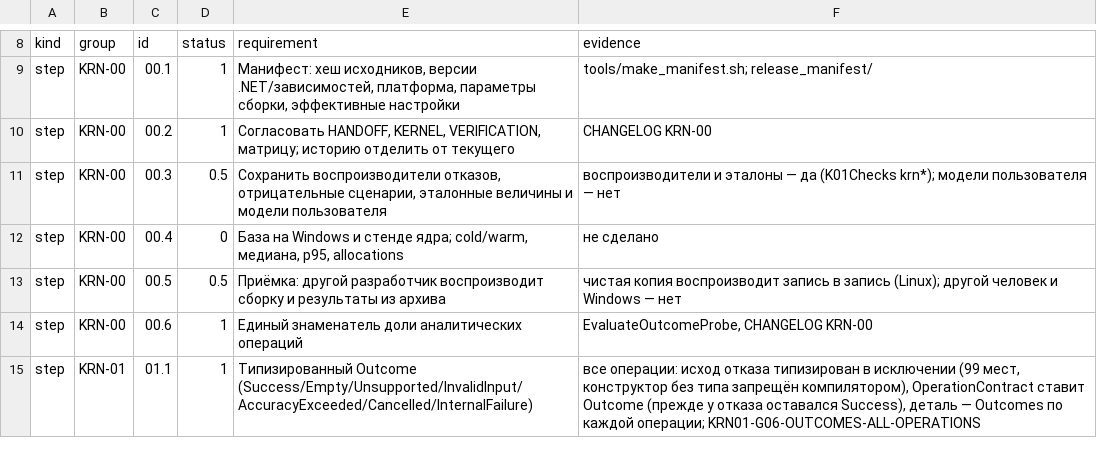
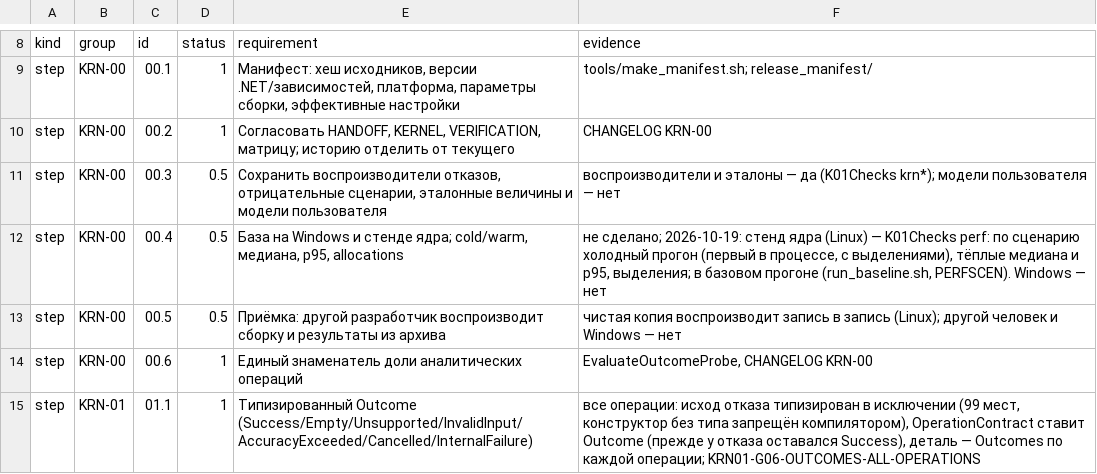
Before and after one commit to VladKlimenko-dev/parametric3d-rep, a TSV file: PROGRESS_ITEMS.tsv, drawn as a sheet; only a part is shown, gaps mark what is left out; the diff covers the shown part only.

```diff
--- a/PROGRESS_ITEMS.tsv
+++ b/PROGRESS_ITEMS.tsv
@@ -11,3 +11,3 @@ step	KRN-00	00.2	1	Согласовать HANDOFF, KERNEL, VERIFICATION, мат
 step	KRN-00	00.3	0.5	Сохранить воспроизводители отказов, отрицательные сценарии, эталонные величины и модели пользователя	воспроизводители и эталоны — да (K01Checks krn*); модели пользователя — нет
-step	KRN-00	00.4	0	База на Windows и стенде ядра; cold/warm, медиана, p95, allocations	не сделано
+step	KRN-00	00.4	0.5	База на Windows и стенде ядра; cold/warm, медиана, p95, allocations	не сделано; 2026-10-19: стенд ядра (Linux) — K01Checks perf: по сценарию холодный прогон (первый в процессе, с выделениями), тёплые медиана и p95, выделения; в базовом прогоне (run_baseline.sh, PERFSCEN). Windows — нет
 step	KRN-00	00.5	0.5	Приёмка: другой разработчик воспроизводит сборку и результаты из архива	чистая копия воспроизводит запись в запись (Linux); другой человек и Windows — нет
```
Also changed, not shown: 7 edited cells elsewhere in this file, src/docs/release/PROGRESS_ITEMS.tsv, 40 other files.
